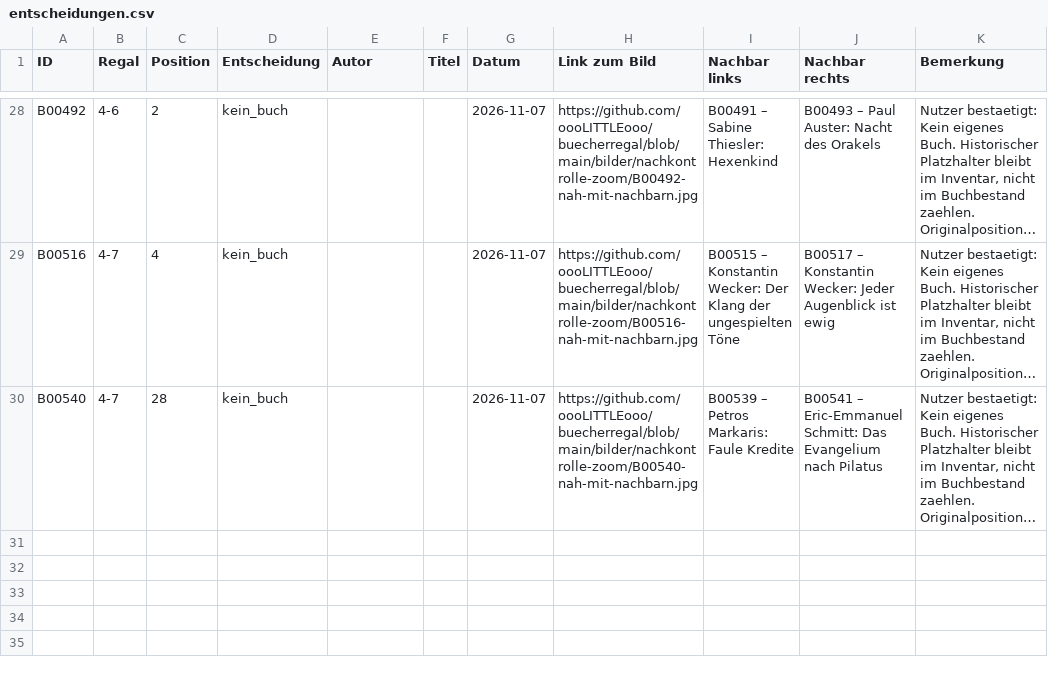
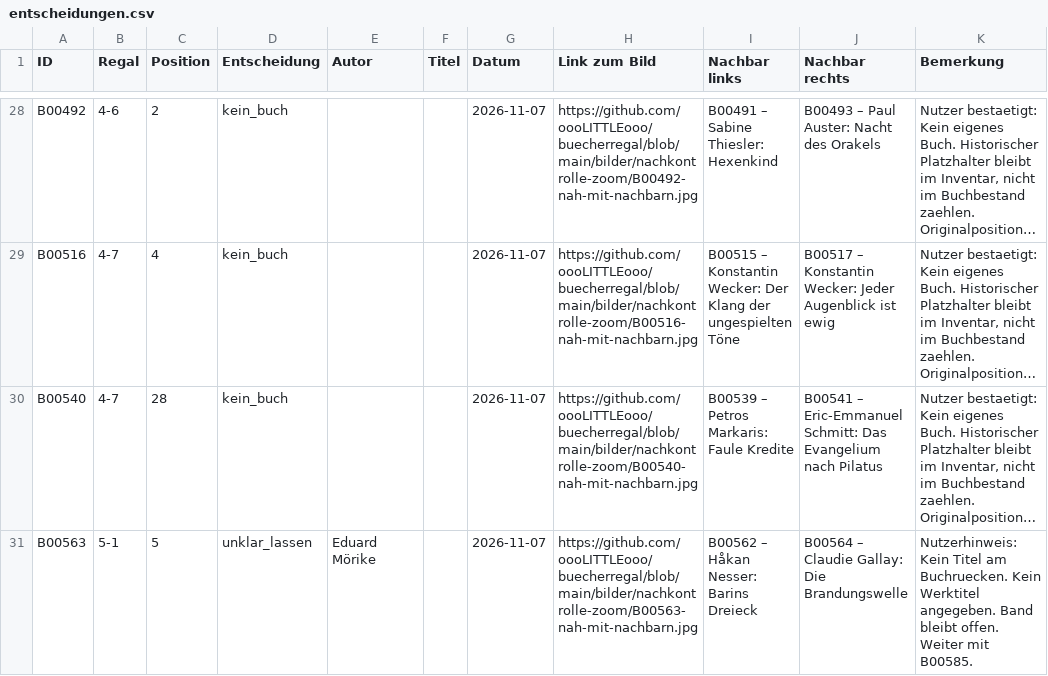
Before and after one commit to oooLITTLEooo/buecherregal, a CSV file: daten/nachkontrolle/entscheidungen.csv, drawn as a sheet; only a part is shown, gaps mark what is left out; long unchanged cells end in …; the diff names each change by its address in the sheet, - before the commit and + after, or states it on an @@ line.

Commit message:
B00563: kein Titel am Buchruecken, offen lassen und mit B00585 fortsetzen

```diff
--- a/daten/nachkontrolle/entscheidungen.csv
+++ b/daten/nachkontrolle/entscheidungen.csv
+row 31: B00563 | 5-1 | 5 | unklar_lassen | Eduard Mörike |  | 2026-11-07 | https://github.com/oooLITTLEooo/buecherregal/blob/main/bilder/nachkontrolle-zoom/B00563-nah-mit-nachbarn.jpg | B00562 – Håkan Nesser: Barins Dreieck | B00564 – Claudie Gallay: Die Brandungswelle | Nutzerhinweis: Kein Titel am Buchruecken. Kein Werktitel angegeben. Band bleibt offen. Weiter mit B00585.
```
